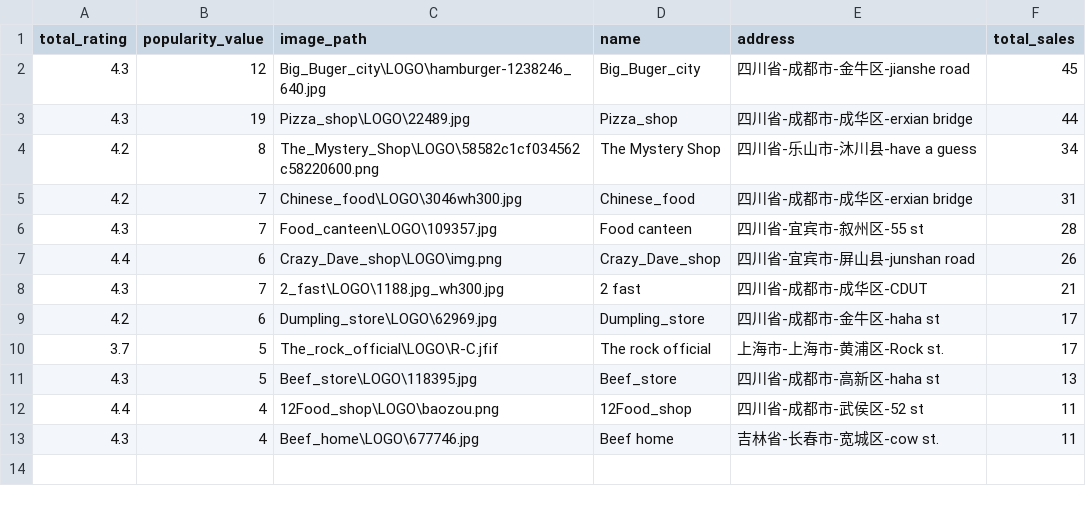
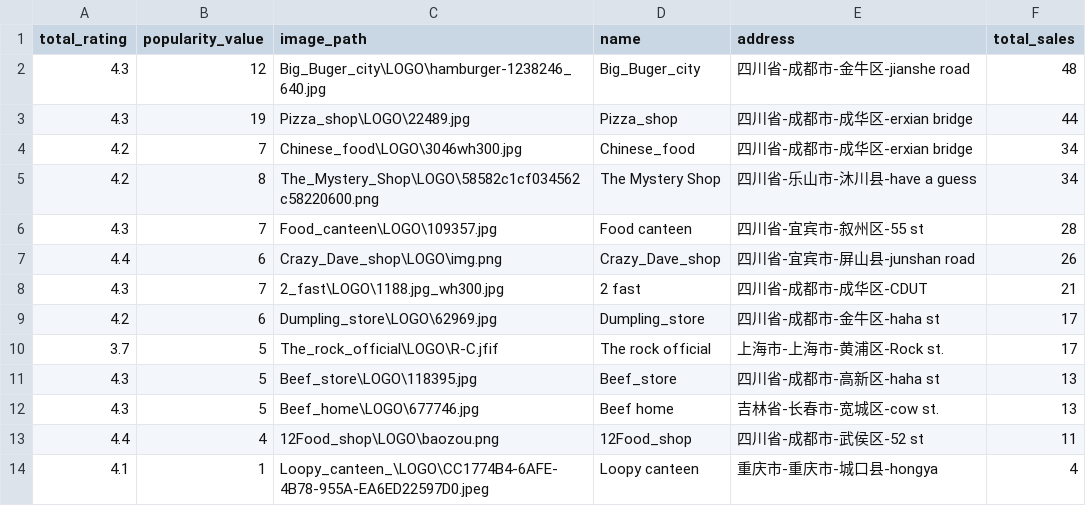
Before and after one commit to Blueblue22two/Personalized_delivery_website_based_on_Mixed_recommendations, a CSV file: Code/WebsitePorject/Dataset/sales.csv, drawn as a sheet.

```diff
--- a/Code/WebsitePorject/Dataset/sales.csv
+++ b/Code/WebsitePorject/Dataset/sales.csv
@@ -1,6 +1,6 @@
 total_rating,popularity_value,image_path,name,address,total_sales
-4.3,12,Big_Buger_city\LOGO\hamburger-1238246_640.jpg,Big_Buger_city,四川省-成都市-金牛区-jianshe road,45
+4.3,12,Big_Buger_city\LOGO\hamburger-1238246_640.jpg,Big_Buger_city,四川省-成都市-金牛区-jianshe road,48
 4.3,19,Pizza_shop\LOGO\22489.jpg,Pizza_shop,四川省-成都市-成华区-erxian bridge,44
+4.2,7,Chinese_food\LOGO\3046wh300.jpg,Chinese_food,四川省-成都市-成华区-erxian bridge,34
 4.2,8,The_Mystery_Shop\LOGO\58582c1cf034562c58220600.png,The Mystery Shop,四川省-乐山市-沐川县-have a guess,34
-4.2,7,Chinese_food\LOGO\3046wh300.jpg,Chinese_food,四川省-成都市-成华区-erxian bridge,31
 4.3,7,Food_canteen\LOGO\109357.jpg,Food canteen,四川省-宜宾市-叙州区-55 st,28
@@ -11,3 +11,4 @@ total_rating,popularity_value,image_path,name,address,total_sales
 4.3,5,Beef_store\LOGO\118395.jpg,Beef_store,四川省-成都市-高新区-haha st,13
+4.3,5,Beef_home\LOGO\677746.jpg,Beef home,吉林省-长春市-宽城区-cow st.,13
 4.4,4,12Food_shop\LOGO\baozou.png,12Food_shop,四川省-成都市-武侯区-52 st,11
-4.3,4,Beef_home\LOGO\677746.jpg,Beef home,吉林省-长春市-宽城区-cow st.,11
+4.1,1,Loopy_canteen_\LOGO\CC1774B4-6AFE-4B78-955A-EA6ED22597D0.jpeg,Loopy canteen ,重庆市-重庆市-城口县-hongya ,4
```
Also changed, not shown: Code/WebsitePorject/Dataset/Item_User.csv, Code/WebsitePorject/Dataset/content_product.csv, 31 other files.
